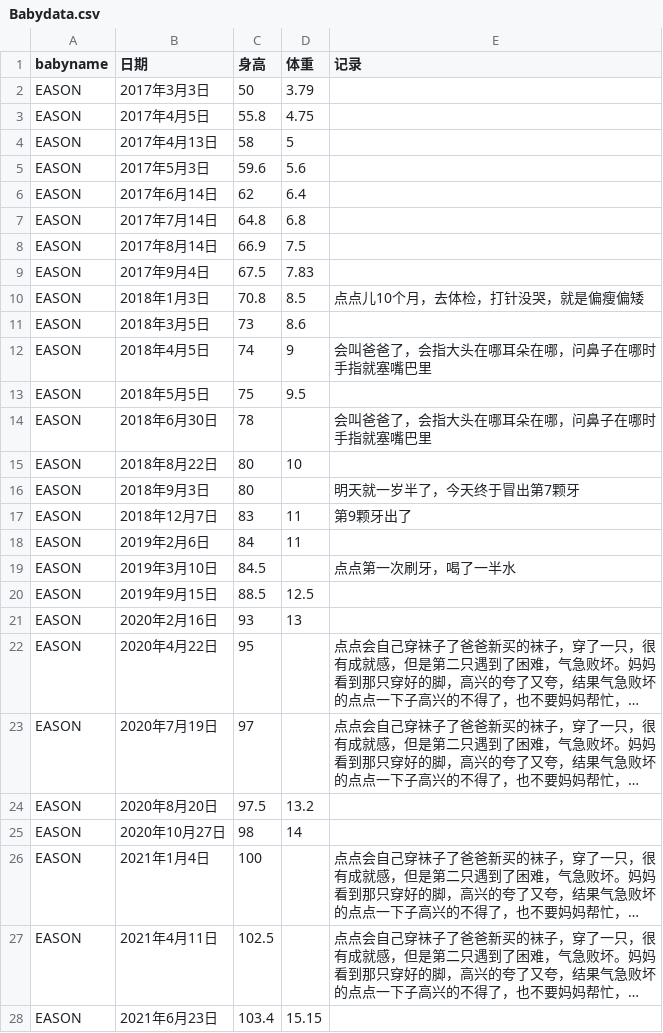
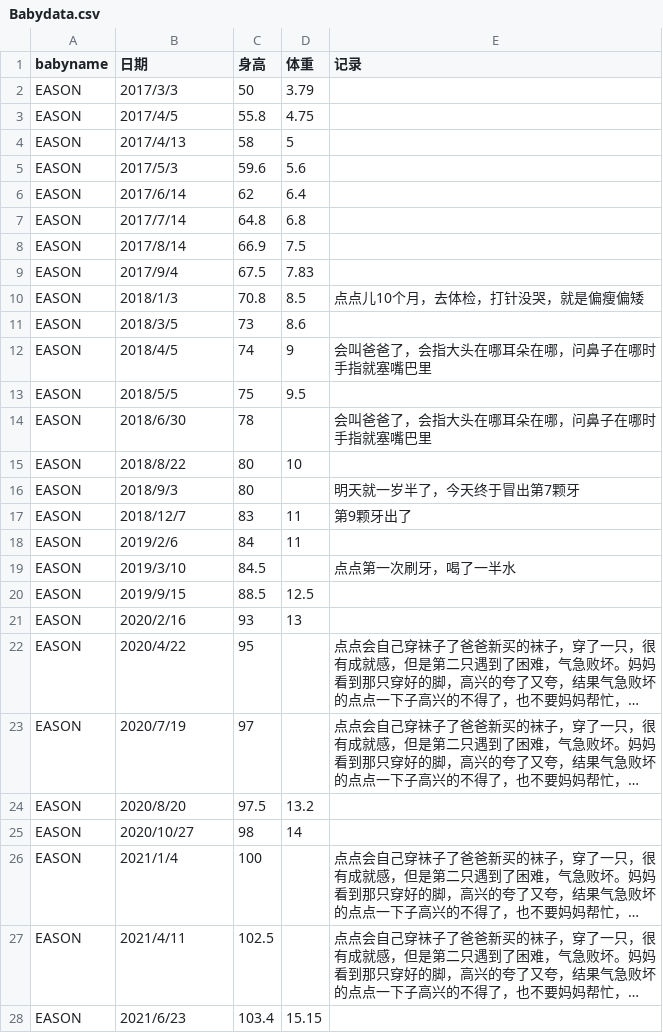
Before and after one commit to Coco-yum/Babei, a CSV file: Babydata.csv, drawn as a sheet; only a part is shown; long unchanged cells end in …; the diff covers the shown part only; the diff names each change by its address in the sheet, - before the commit and + after, or states it on an @@ line.

Commit message:
Update Babydata.csv

```diff
--- a/Babydata.csv
+++ b/Babydata.csv
-B2 (日期): 2017年3月3日
+B2 (日期): 2017/3/3
-B3 (日期): 2017年4月5日
+B3 (日期): 2017/4/5
-B4 (日期): 2017年4月13日
+B4 (日期): 2017/4/13
-B5 (日期): 2017年5月3日
+B5 (日期): 2017/5/3
-B6 (日期): 2017年6月14日
+B6 (日期): 2017/6/14
-B7 (日期): 2017年7月14日
+B7 (日期): 2017/7/14
-B8 (日期): 2017年8月14日
+B8 (日期): 2017/8/14
-B9 (日期): 2017年9月4日
+B9 (日期): 2017/9/4
-B10 (日期): 2018年1月3日
+B10 (日期): 2018/1/3
-B11 (日期): 2018年3月5日
+B11 (日期): 2018/3/5
-B12 (日期): 2018年4月5日
+B12 (日期): 2018/4/5
-B13 (日期): 2018年5月5日
+B13 (日期): 2018/5/5
-B14 (日期): 2018年6月30日
+B14 (日期): 2018/6/30
-B15 (日期): 2018年8月22日
+B15 (日期): 2018/8/22
-B16 (日期): 2018年9月3日
+B16 (日期): 2018/9/3
-B17 (日期): 2018年12月7日
+B17 (日期): 2018/12/7
-B18 (日期): 2019年2月6日
+B18 (日期): 2019/2/6
-B19 (日期): 2019年3月10日
+B19 (日期): 2019/3/10
-B20 (日期): 2019年9月15日
+B20 (日期): 2019/9/15
-B21 (日期): 2020年2月16日
+B21 (日期): 2020/2/16
-B22 (日期): 2020年4月22日
+B22 (日期): 2020/4/22
-B23 (日期): 2020年7月19日
+B23 (日期): 2020/7/19
-B24 (日期): 2020年8月20日
+B24 (日期): 2020/8/20
-B25 (日期): 2020年10月27日
+B25 (日期): 2020/10/27
-B26 (日期): 2021年1月4日
+B26 (日期): 2021/1/4
-B27 (日期): 2021年4月11日
+B27 (日期): 2021/4/11
-B28 (日期): 2021年6月23日
+B28 (日期): 2021/6/23
```
Also changed, not shown: 1 added row, 37 removed rows and 10 edited cells elsewhere in this file.
